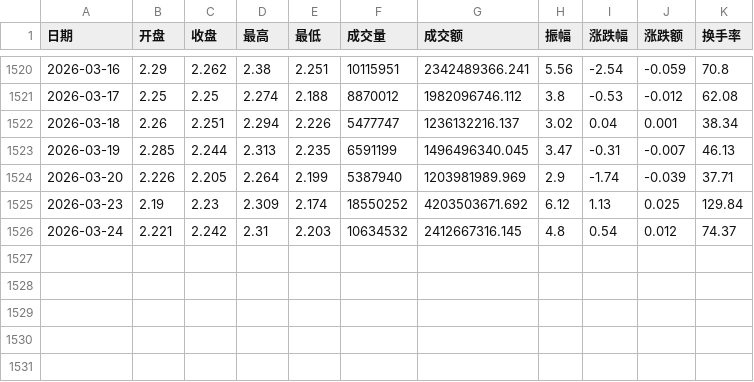
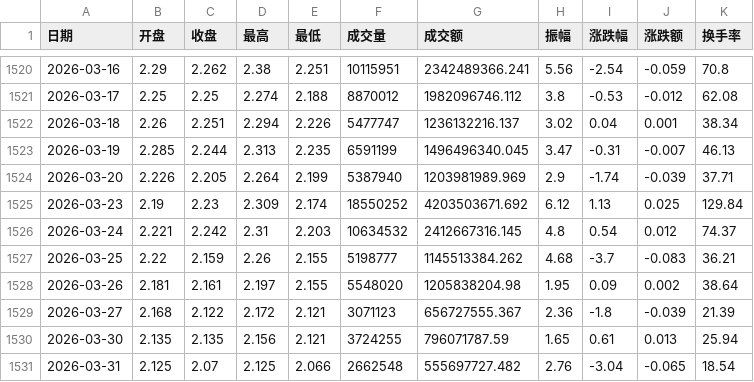
Before and after one commit to xujinming01/JaimeQuant, a CSV file: database/159985.csv, drawn as a sheet; only a part is shown, gaps mark what is left out; the diff names each change by its address in the sheet, - before the commit and + after, or states it on an @@ line.

```diff
--- a/database/159985.csv
+++ b/database/159985.csv
+row 1527: 2026-03-25 | 2.22 | 2.159 | 2.26 | 2.155 | 5198777 | 1145513384.262 | 4.68 | -3.7 | -0.083 | 36.21
+row 1528: 2026-03-26 | 2.181 | 2.161 | 2.197 | 2.155 | 5548020 | 1205838204.98 | 1.95 | 0.09 | 0.002 | 38.64
+row 1529: 2026-03-27 | 2.168 | 2.122 | 2.172 | 2.121 | 3071123 | 656727555.367 | 2.36 | -1.8 | -0.039 | 21.39
+row 1530: 2026-03-30 | 2.135 | 2.135 | 2.156 | 2.121 | 3724255 | 796071787.59 | 1.65 | 0.61 | 0.013 | 25.94
+row 1531: 2026-03-31 | 2.125 | 2.07 | 2.125 | 2.066 | 2662548 | 555697727.482 | 2.76 | -3.04 | -0.065 | 18.54
```
Also changed, not shown: database/159915.csv, database/159949.csv, 8 other files.
